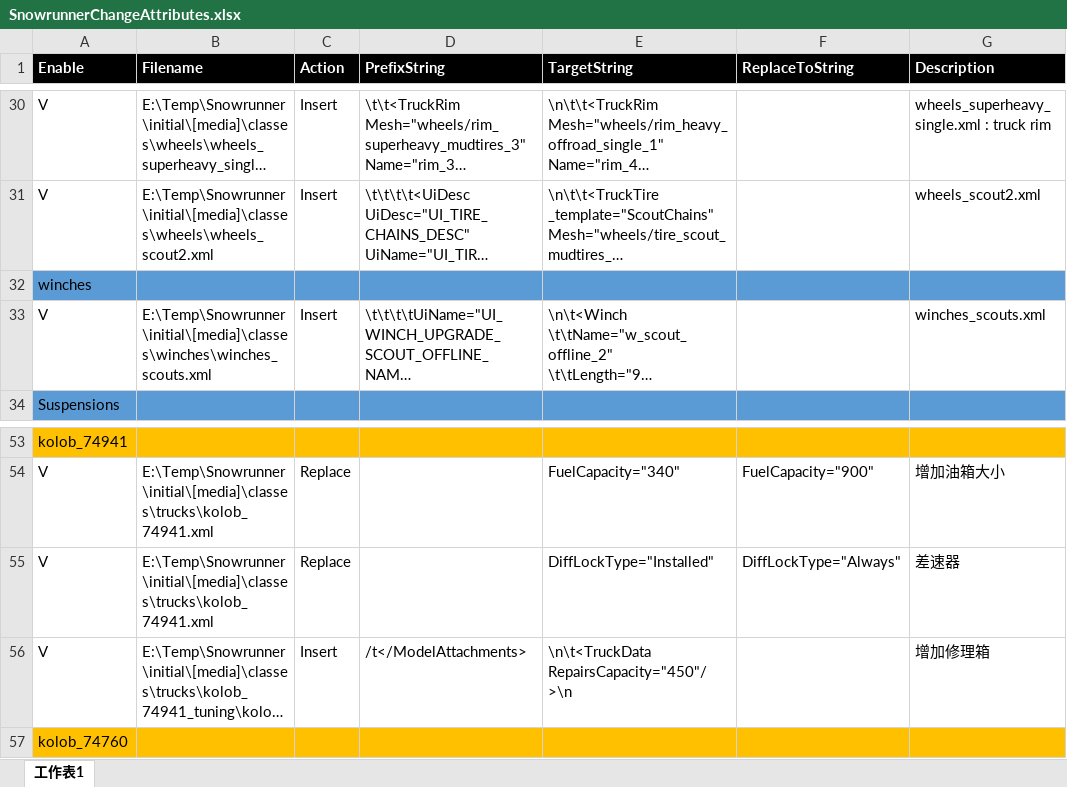
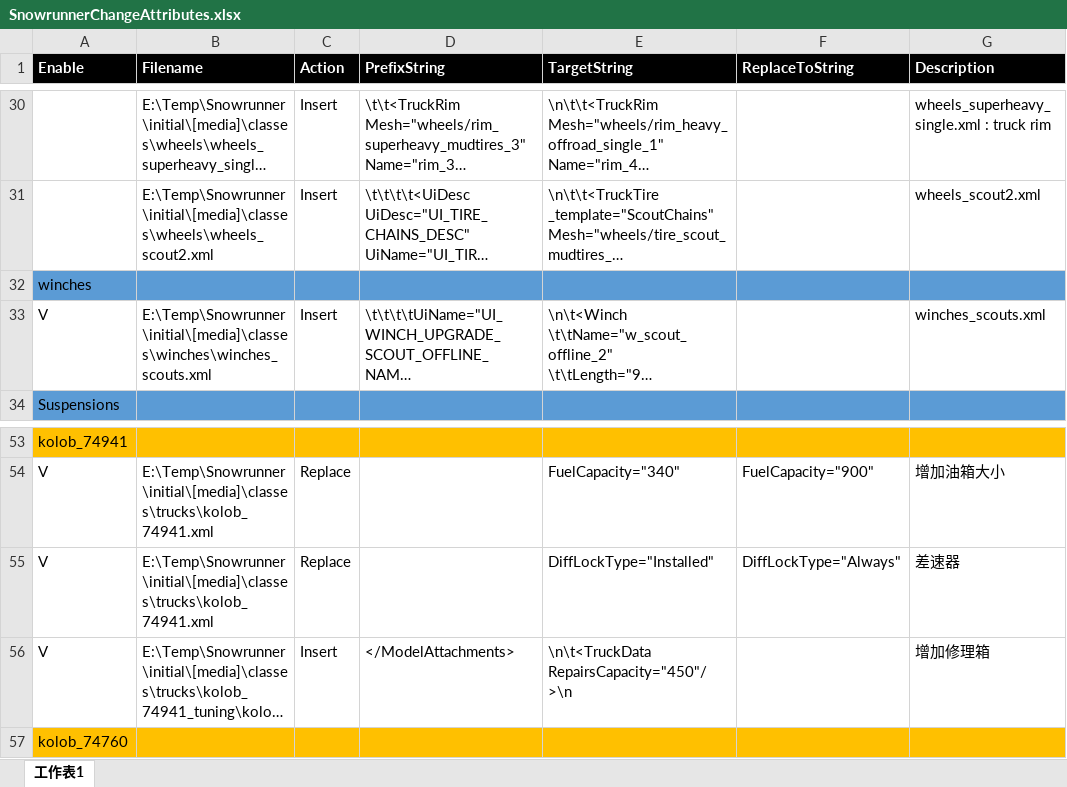
Before and after one commit to TonyHHC/SnowrunnerTools, an Excel workbook: SnowrunnerChangeAttributes.xlsx, sheet 工作表1, drawn as a sheet; only a part is shown, gaps mark what is left out; long unchanged cells end in …; values as stored, in another font and other column widths than the file's, no borders; the diff covers the shown part only; the diff names each change by its address in the sheet, - before the commit and + after, or states it on an @@ line.

```diff
--- a/SnowrunnerChangeAttributes.xlsx (sheet 工作表1)
+++ b/SnowrunnerChangeAttributes.xlsx (sheet 工作表1)
-A30:A31 (Enable): V
+A30:A31 (Enable): (empty)
-D56 (PrefixString): /t</ModelAttachments>
+D56 (PrefixString): </ModelAttachments>
```
Also changed, not shown: 24 edited cells elsewhere in this sheet.
